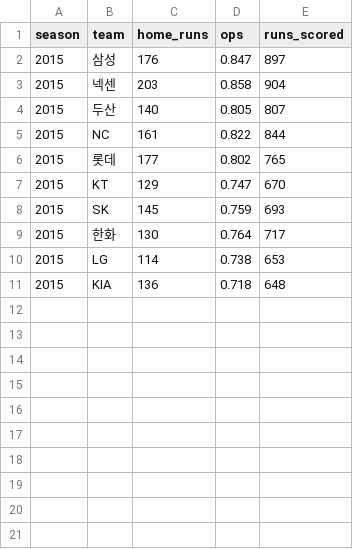
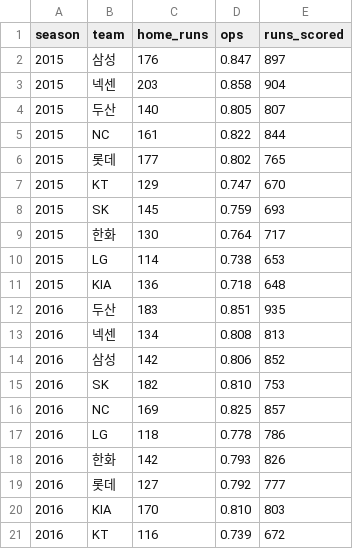
Before and after one commit to keep-growing-park/claude_test, a CSV file: dataset/kbo_team_batting_2015_2024.csv, drawn as a sheet; the diff names each change by its address in the sheet, - before the commit and + after, or states it on an @@ line.

```diff
--- a/dataset/kbo_team_batting_2015_2024.csv
+++ b/dataset/kbo_team_batting_2015_2024.csv
+row 12: 2016 | 두산 | 183 | 0.851 | 935
+row 13: 2016 | 넥센 | 134 | 0.808 | 813
+row 14: 2016 | 삼성 | 142 | 0.806 | 852
+row 15: 2016 | SK | 182 | 0.810 | 753
+row 16: 2016 | NC | 169 | 0.825 | 857
+row 17: 2016 | LG | 118 | 0.778 | 786
+row 18: 2016 | 한화 | 142 | 0.793 | 826
+row 19: 2016 | 롯데 | 127 | 0.792 | 777
+row 20: 2016 | KIA | 170 | 0.810 | 803
+row 21: 2016 | KT | 116 | 0.739 | 672
```
